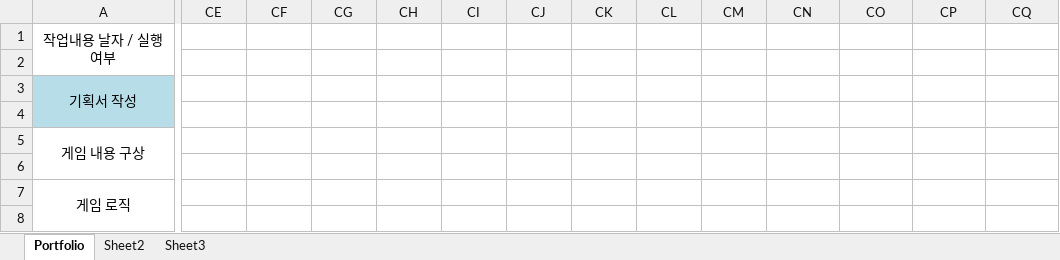
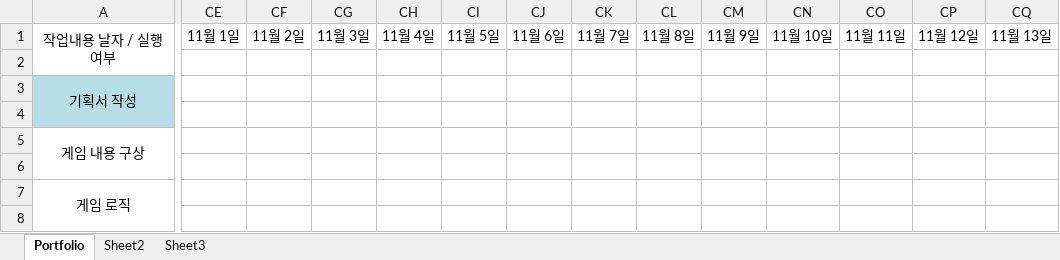
Before and after one commit to SunmiMoon/Portfolio, an Excel workbook: 스케쥴.xlsx, sheet Portfolio, drawn as a sheet; only a part is shown, gaps mark what is left out; values as stored, in another font and other column widths than the file's, no borders; the diff covers the shown part only; the diff names each change by its address in the sheet, - before the commit and + after, or states it on an @@ line.

```diff
--- a/스케쥴.xlsx (sheet Portfolio)
+++ b/스케쥴.xlsx (sheet Portfolio)
-CE1: (empty)
+CE1: 11월 1일
-CF1: (empty)
+CF1: 11월 2일
-CG1: (empty)
+CG1: 11월 3일
-CH1: (empty)
+CH1: 11월 4일
-CI1: (empty)
+CI1: 11월 5일
-CJ1: (empty)
+CJ1: 11월 6일
-CK1: (empty)
+CK1: 11월 7일
-CL1: (empty)
+CL1: 11월 8일
-CM1: (empty)
+CM1: 11월 9일
-CN1: (empty)
+CN1: 11월 10일
-CO1: (empty)
+CO1: 11월 11일
-CP1: (empty)
+CP1: 11월 12일
-CQ1: (empty)
+CQ1: 11월 13일
```
Also changed, not shown: 2 added rows, 17 edited cells and cell formats elsewhere in this sheet.
